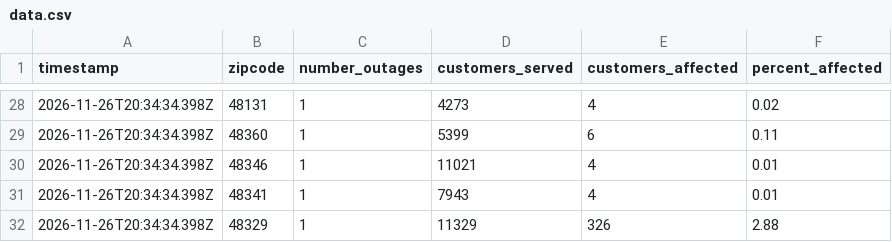
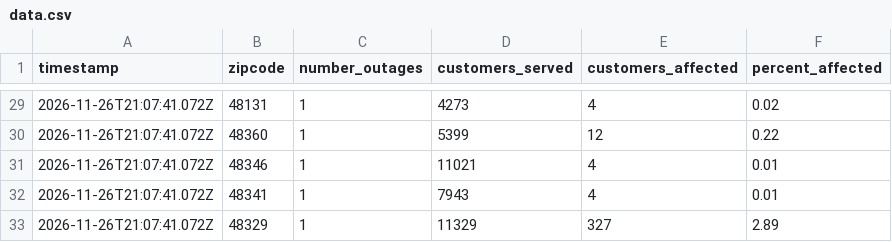
Before and after one commit to dschlaud/dte-outage-tracker, a CSV file: data.csv, drawn as a sheet; only a part is shown, gaps mark what is left out; the diff covers the shown part only.

```diff
--- a/data.csv
+++ b/data.csv
@@ -28,5 +29,5 @@ timestamp,zipcode,number_outages,customers_served,customers_affected,percent_aff
-2026-11-26T20:34:34.398Z,48131,1,4273,4,0.02
-2026-11-26T20:34:34.398Z,48360,1,5399,6,0.11
-2026-11-26T20:34:34.398Z,48346,1,11021,4,0.01
-2026-11-26T20:34:34.398Z,48341,1,7943,4,0.01
-2026-11-26T20:34:34.398Z,48329,1,11329,326,2.88
+2026-11-26T21:07:41.072Z,48131,1,4273,4,0.02
+2026-11-26T21:07:41.072Z,48360,1,5399,12,0.22
+2026-11-26T21:07:41.072Z,48346,1,11021,4,0.01
+2026-11-26T21:07:41.072Z,48341,1,7943,4,0.01
+2026-11-26T21:07:41.072Z,48329,1,11329,327,2.89
```
Also changed, not shown: 3 added rows, 2 removed rows and 30 edited cells elsewhere in this file, 2 other files.
